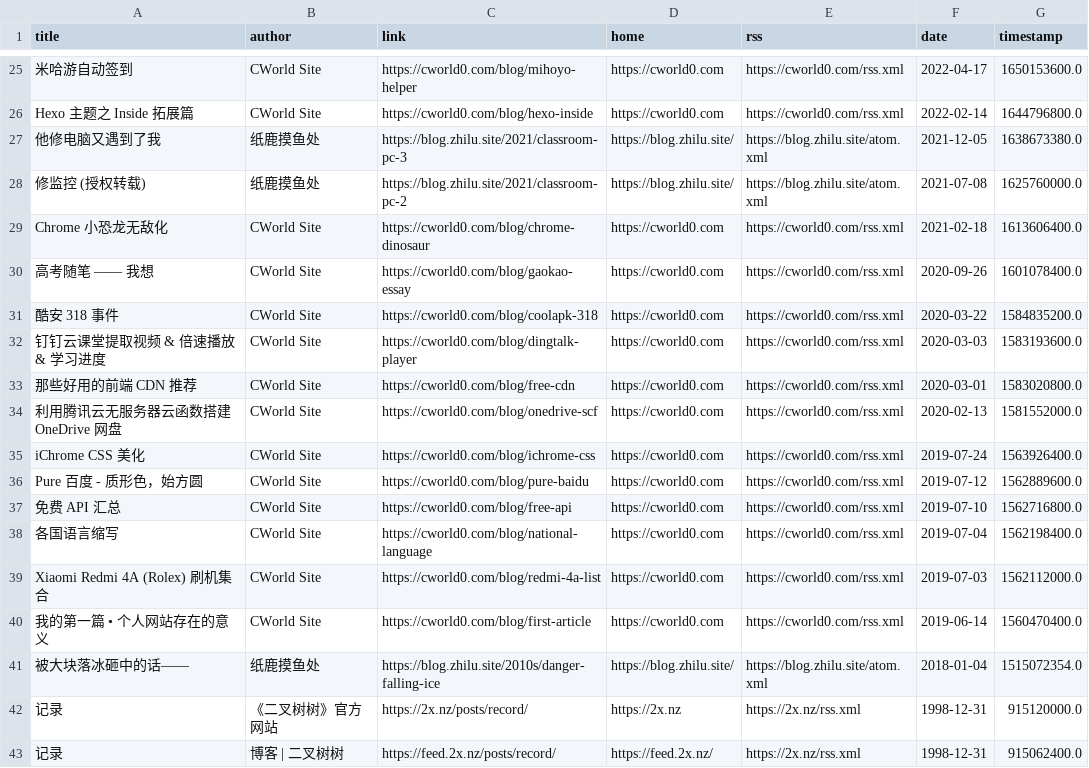
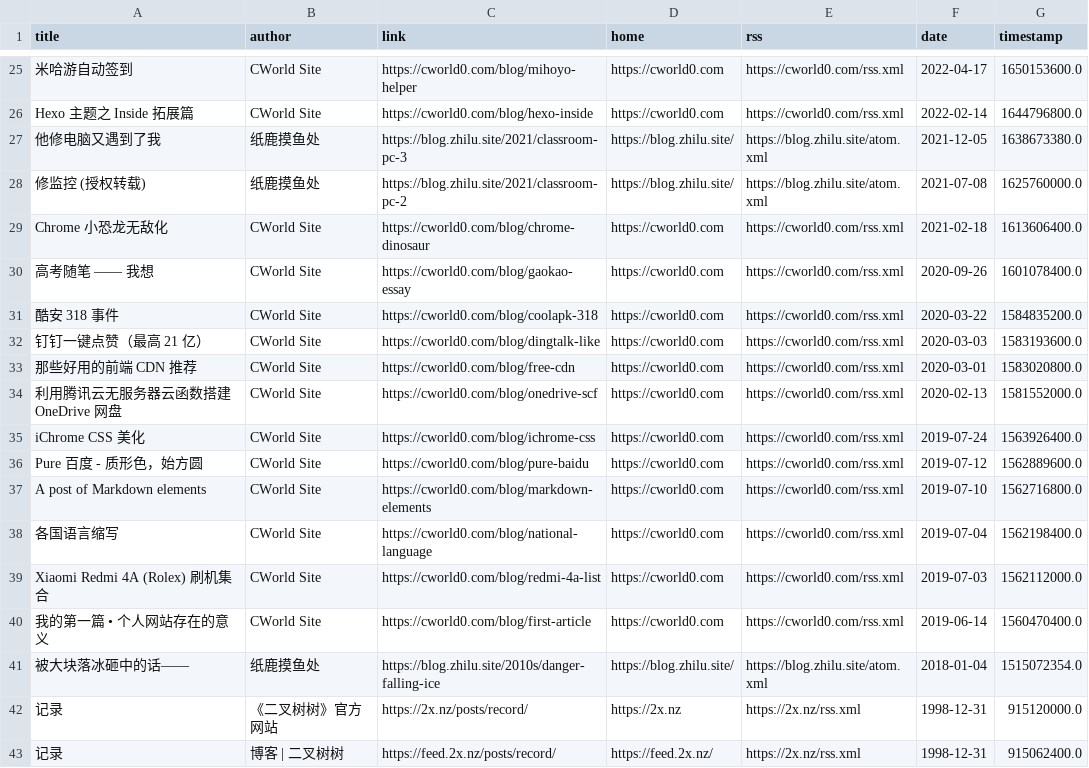
Before and after one commit to Moretti815/rssblog-source, a CSV file: all/9.csv, drawn as a sheet; only a part is shown, gaps mark what is left out.

```diff
--- a/all/9.csv
+++ b/all/9.csv
@@ -31,3 +31,3 @@ Chrome 小恐龙无敌化,CWorld Site,https://cworld0.com/blog/chrome-dinosaur,h
 酷安 318 事件,CWorld Site,https://cworld0.com/blog/coolapk-318,https://cworld0.com,https://cworld0.com/rss.xml,2020-03-22,1584835200.0
-钉钉云课堂提取视频 & 倍速播放 & 学习进度,CWorld Site,https://cworld0.com/blog/dingtalk-player,https://cworld0.com,https://cworld0.com/rss.xml,2020-03-03,1583193600.0
+钉钉一键点赞（最高 21 亿）,CWorld Site,https://cworld0.com/blog/dingtalk-like,https://cworld0.com,https://cworld0.com/rss.xml,2020-03-03,1583193600.0
 那些好用的前端 CDN 推荐,CWorld Site,https://cworld0.com/blog/free-cdn,https://cworld0.com,https://cworld0.com/rss.xml,2020-03-01,1583020800.0
@@ -36,3 +36,3 @@ iChrome CSS 美化,CWorld Site,https://cworld0.com/blog/ichrome-css,https://cwor
 Pure 百度 - 质形色，始方圆,CWorld Site,https://cworld0.com/blog/pure-baidu,https://cworld0.com,https://cworld0.com/rss.xml,2019-07-12,1562889600.0
-免费 API 汇总,CWorld Site,https://cworld0.com/blog/free-api,https://cworld0.com,https://cworld0.com/rss.xml,2019-07-10,1562716800.0
+A post of Markdown elements,CWorld Site,https://cworld0.com/blog/markdown-elements,https://cworld0.com,https://cworld0.com/rss.xml,2019-07-10,1562716800.0
 各国语言缩写,CWorld Site,https://cworld0.com/blog/national-language,https://cworld0.com,https://cworld0.com/rss.xml,2019-07-04,1562198400.0
```
Also changed, not shown: all/1.csv, all/2.csv, 20 other files.
